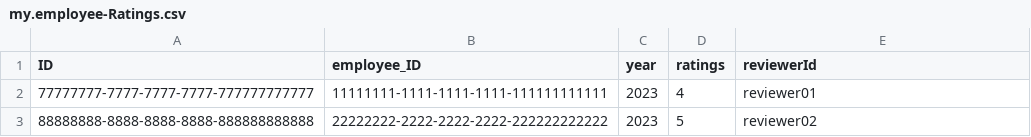
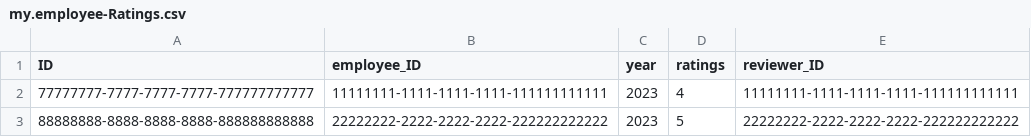
Before and after one commit to pranjal6011/employees, a CSV file: db/data/my.employee-Ratings.csv, drawn as a sheet.

```diff
--- a/db/data/my.employee-Ratings.csv
+++ b/db/data/my.employee-Ratings.csv
@@ -1,3 +1,3 @@
-ID,employee_ID,year,ratings,reviewerId
-77777777-7777-7777-7777-777777777777,11111111-1111-1111-1111-111111111111,2023,4,reviewer01
-88888888-8888-8888-8888-888888888888,22222222-2222-2222-2222-222222222222,2023,5,reviewer02
+ID,employee_ID,year,ratings,reviewer_ID
+77777777-7777-7777-7777-777777777777,11111111-1111-1111-1111-111111111111,2023,4,11111111-1111-1111-1111-111111111111
+88888888-8888-8888-8888-888888888888,22222222-2222-2222-2222-222222222222,2023,5,22222222-2222-2222-2222-222222222222
```
Also changed, not shown: db/data/my.employee-Projects.csv, 14 other files.
